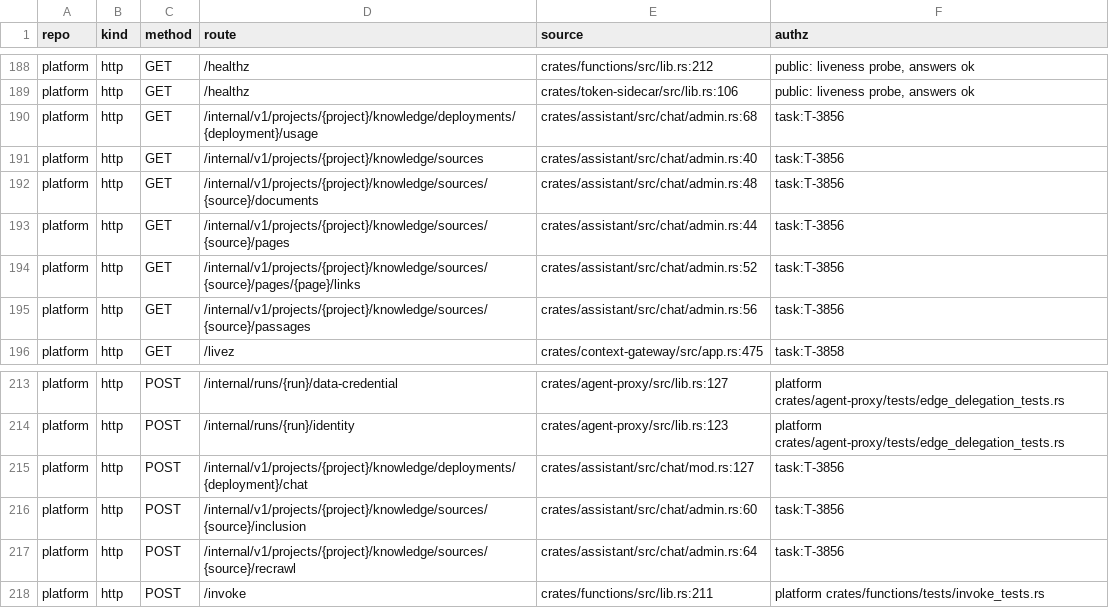
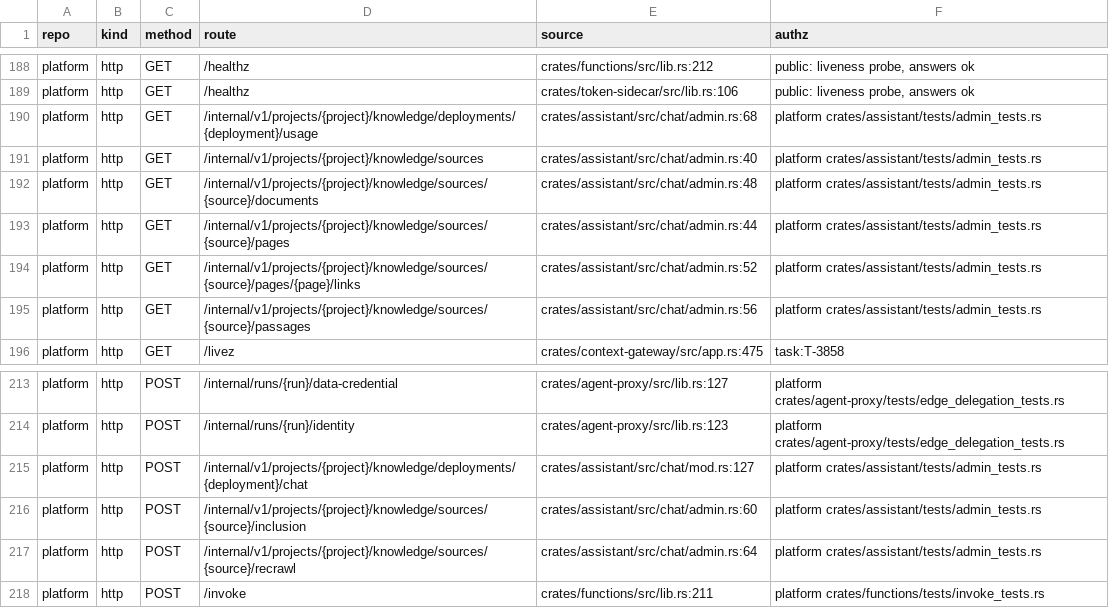
Before and after one commit to marek-mraz-jc/joinedcontext-conformance, a CSV file: security/routes.csv, drawn as a sheet; only a part is shown, gaps mark what is left out.

Commit message:
T-3856: security/routes: the assistant's /internal rows name admin_tests.rs (T-3856, AG-113)

```diff
--- a/security/routes.csv
+++ b/security/routes.csv
@@ -189,8 +189,8 @@ platform,http,GET,/healthz,crates/functions/src/lib.rs:212,"public: liveness pro
 platform,http,GET,/healthz,crates/token-sidecar/src/lib.rs:106,"public: liveness probe, answers ok"
-platform,http,GET,/internal/v1/projects/{project}/knowledge/deployments/{deployment}/usage,crates/assistant/src/chat/admin.rs:68,task:T-3856
-platform,http,GET,/internal/v1/projects/{project}/knowledge/sources,crates/assistant/src/chat/admin.rs:40,task:T-3856
-platform,http,GET,/internal/v1/projects/{project}/knowledge/sources/{source}/documents,crates/assistant/src/chat/admin.rs:48,task:T-3856
-platform,http,GET,/internal/v1/projects/{project}/knowledge/sources/{source}/pages,crates/assistant/src/chat/admin.rs:44,task:T-3856
-platform,http,GET,/internal/v1/projects/{project}/knowledge/sources/{source}/pages/{page}/links,crates/assistant/src/chat/admin.rs:52,task:T-3856
-platform,http,GET,/internal/v1/projects/{project}/knowledge/sources/{source}/passages,crates/assistant/src/chat/admin.rs:56,task:T-3856
+platform,http,GET,/internal/v1/projects/{project}/knowledge/deployments/{deployment}/usage,crates/assistant/src/chat/admin.rs:68,platform crates/assistant/tests/admin_tests.rs
+platform,http,GET,/internal/v1/projects/{project}/knowledge/sources,crates/assistant/src/chat/admin.rs:40,platform crates/assistant/tests/admin_tests.rs
+platform,http,GET,/internal/v1/projects/{project}/knowledge/sources/{source}/documents,crates/assistant/src/chat/admin.rs:48,platform crates/assistant/tests/admin_tests.rs
+platform,http,GET,/internal/v1/projects/{project}/knowledge/sources/{source}/pages,crates/assistant/src/chat/admin.rs:44,platform crates/assistant/tests/admin_tests.rs
+platform,http,GET,/internal/v1/projects/{project}/knowledge/sources/{source}/pages/{page}/links,crates/assistant/src/chat/admin.rs:52,platform crates/assistant/tests/admin_tests.rs
+platform,http,GET,/internal/v1/projects/{project}/knowledge/sources/{source}/passages,crates/assistant/src/chat/admin.rs:56,platform crates/assistant/tests/admin_tests.rs
 platform,http,GET,/livez,crates/context-gateway/src/app.rs:475,task:T-3858
@@ -214,5 +214,5 @@ platform,http,POST,/internal/runs/{run}/data-credential,crates/agent-proxy/src/l
 platform,http,POST,/internal/runs/{run}/identity,crates/agent-proxy/src/lib.rs:123,platform crates/agent-proxy/tests/edge_delegation_tests.rs
-platform,http,POST,/internal/v1/projects/{project}/knowledge/deployments/{deployment}/chat,crates/assistant/src/chat/mod.rs:127,task:T-3856
-platform,http,POST,/internal/v1/projects/{project}/knowledge/sources/{source}/inclusion,crates/assistant/src/chat/admin.rs:60,task:T-3856
-platform,http,POST,/internal/v1/projects/{project}/knowledge/sources/{source}/recrawl,crates/assistant/src/chat/admin.rs:64,task:T-3856
+platform,http,POST,/internal/v1/projects/{project}/knowledge/deployments/{deployment}/chat,crates/assistant/src/chat/mod.rs:127,platform crates/assistant/tests/admin_tests.rs
+platform,http,POST,/internal/v1/projects/{project}/knowledge/sources/{source}/inclusion,crates/assistant/src/chat/admin.rs:60,platform crates/assistant/tests/admin_tests.rs
+platform,http,POST,/internal/v1/projects/{project}/knowledge/sources/{source}/recrawl,crates/assistant/src/chat/admin.rs:64,platform crates/assistant/tests/admin_tests.rs
 platform,http,POST,/invoke,crates/functions/src/lib.rs:211,platform crates/functions/tests/invoke_tests.rs
```
Also changed, not shown: 1 other file.
